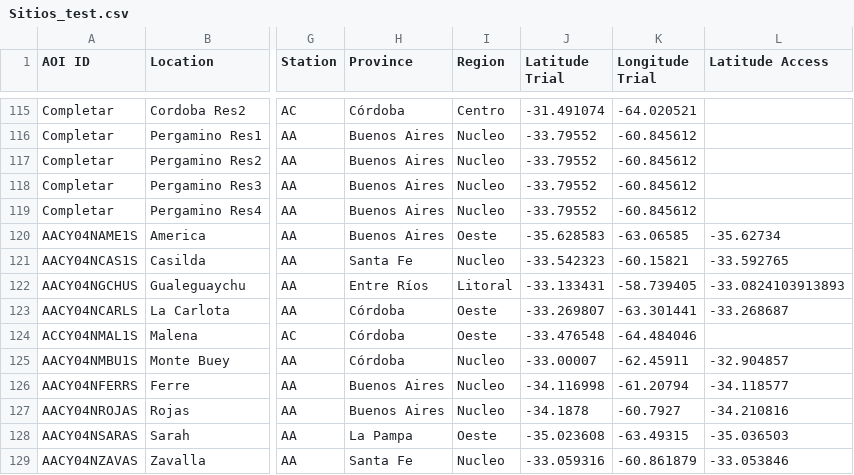
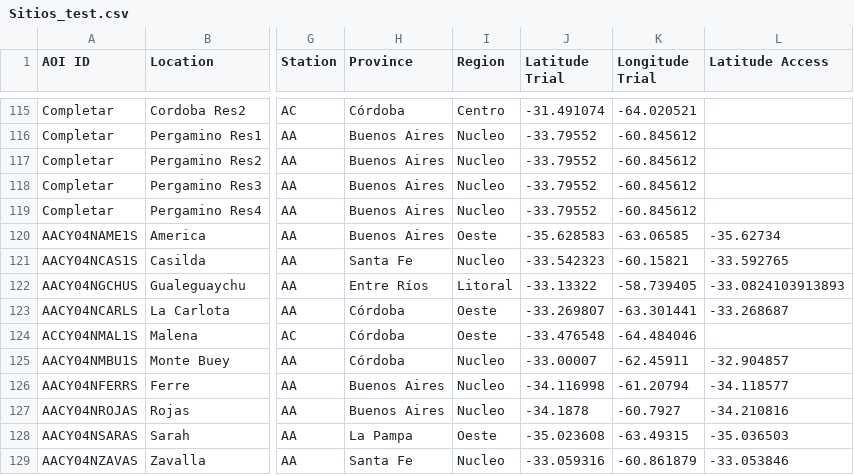
Before and after one commit to LAAR-TESTING-AR/field-trial-platform, a CSV file: Sitios_test.csv, drawn as a sheet; only a part is shown, gaps mark what is left out; the diff names each change by its address in the sheet, - before the commit and + after, or states it on an @@ line.

Commit message:
Actualizacion automatica de Sitios.csv desde SharePoint

```diff
--- a/Sitios_test.csv
+++ b/Sitios_test.csv
-J122 (Latitude Trial): -33.133431
+J122 (Latitude Trial): -33.13322
```
